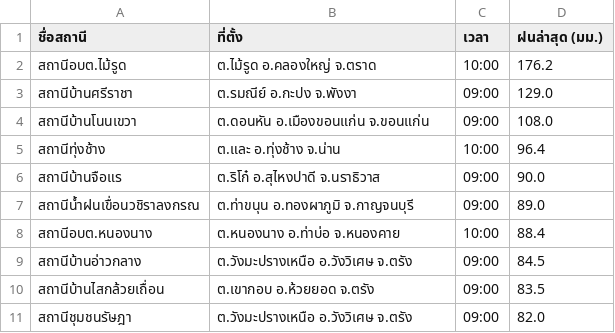
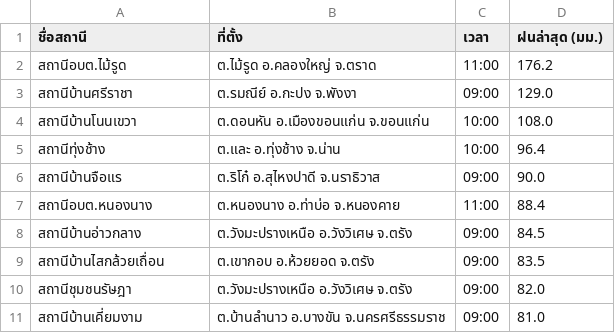
Before and after one commit to chaleeexez/scraper, a CSV file: thaiwater_rainfall_live.csv, drawn as a sheet.

```diff
--- a/thaiwater_rainfall_live.csv
+++ b/thaiwater_rainfall_live.csv
@@ -1,9 +1,8 @@
 ชื่อสถานี,ที่ตั้ง,เวลา,ฝนล่าสุด (มม.)
-สถานีอบต.ไม้รูด,ต.ไม้รูด อ.คลองใหญ่ จ.ตราด,10:00,176.2
+สถานีอบต.ไม้รูด,ต.ไม้รูด อ.คลองใหญ่ จ.ตราด,11:00,176.2
 สถานีบ้านศรีราชา,ต.รมณีย์ อ.กะปง จ.พังงา,09:00,129.0
-สถานีบ้านโนนเขวา,ต.ดอนหัน อ.เมืองขอนแก่น จ.ขอนแก่น,09:00,108.0
+สถานีบ้านโนนเขวา,ต.ดอนหัน อ.เมืองขอนแก่น จ.ขอนแก่น,10:00,108.0
 สถานีทุ่งช้าง,ต.และ อ.ทุ่งช้าง จ.น่าน,10:00,96.4
 สถานีบ้านจือแร,ต.ริโก๋ อ.สุไหงปาดี จ.นราธิวาส,09:00,90.0
-สถานีน้ำฝนเขื่อนวชิราลงกรณ,ต.ท่าขนุน อ.ทองผาภูมิ จ.กาญจนบุรี,09:00,89.0
-สถานีอบต.หนองนาง,ต.หนองนาง อ.ท่าบ่อ จ.หนองคาย,10:00,88.4
+สถานีอบต.หนองนาง,ต.หนองนาง อ.ท่าบ่อ จ.หนองคาย,11:00,88.4
 สถานีบ้านอ่าวกลาง,ต.วังมะปรางเหนือ อ.วังวิเศษ จ.ตรัง,09:00,84.5
@@ -11 +10,2 @@
 สถานีชุมชนรัษฎา,ต.วังมะปรางเหนือ อ.วังวิเศษ จ.ตรัง,09:00,82.0
+สถานีบ้านเคี่ยมงาม,ต.บ้านลำนาว อ.บางขัน จ.นครศรีธรรมราช,09:00,81.0
```
